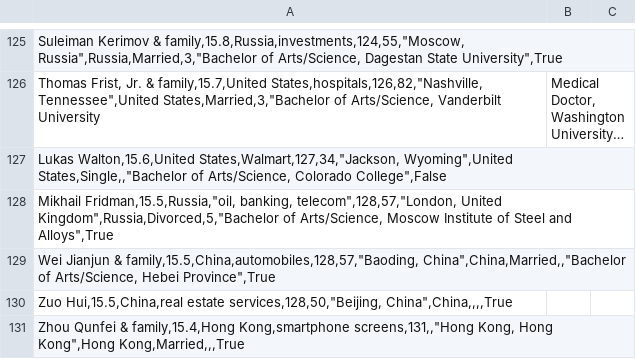
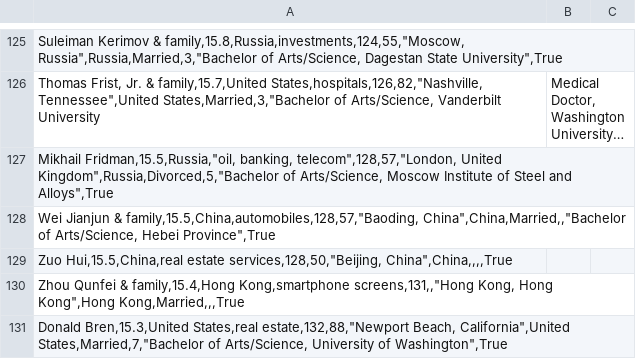
Before and after one commit to drammazin/nobel, a CSV file: forbes_billionaires1.csv, drawn as a sheet; only a part is shown, gaps mark what is left out; the shorter side is filled out with more unchanged rows; long unchanged cells end in …; the diff names each change by its address in the sheet, - before the commit and + after, or states it on an @@ line.

Commit message:
Update forbes_billionaires1.csv

```diff
--- a/forbes_billionaires1.csv
+++ b/forbes_billionaires1.csv
-row 127: Lukas Walton,15.6,United States,Walmart,127,34,"Jackson, Wyoming",United States,Single,,"Bachelor of Arts/Science, Colorado College",False
```
